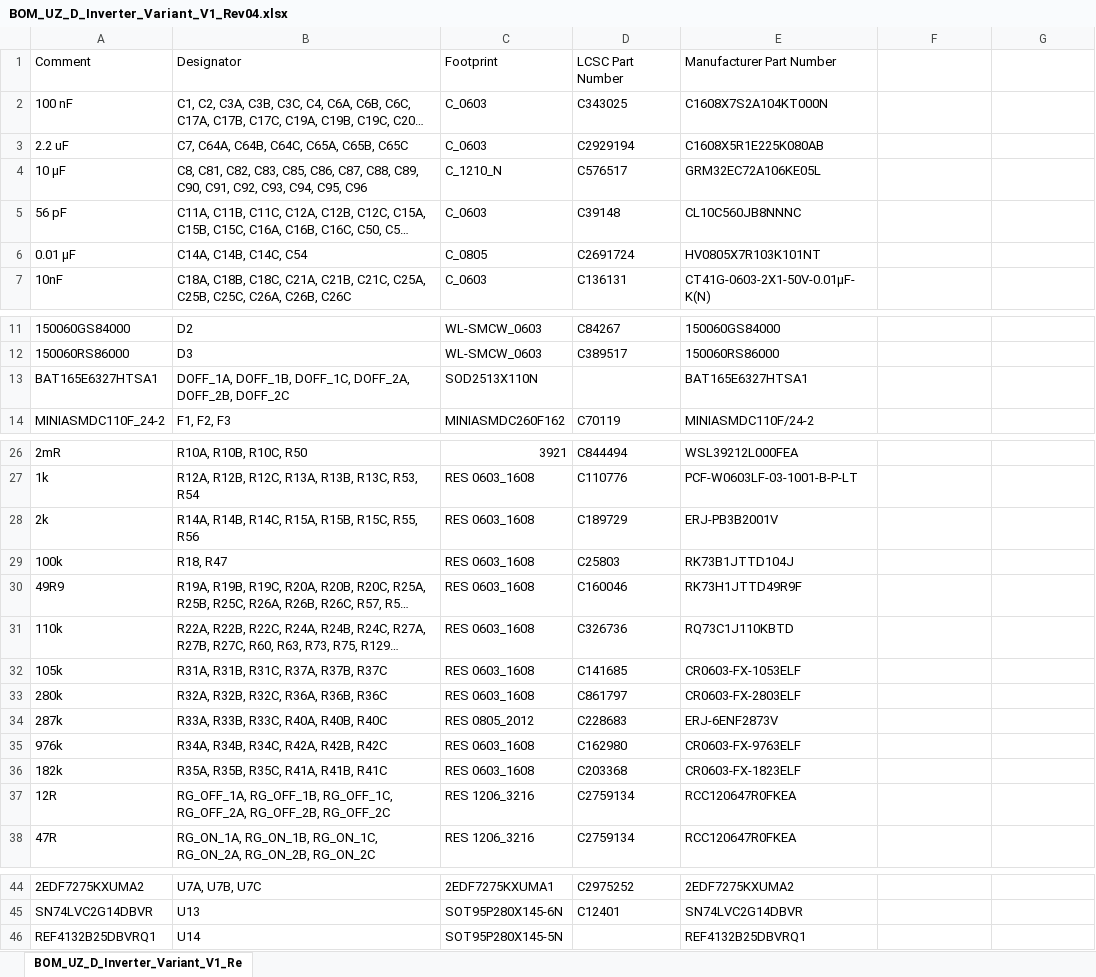
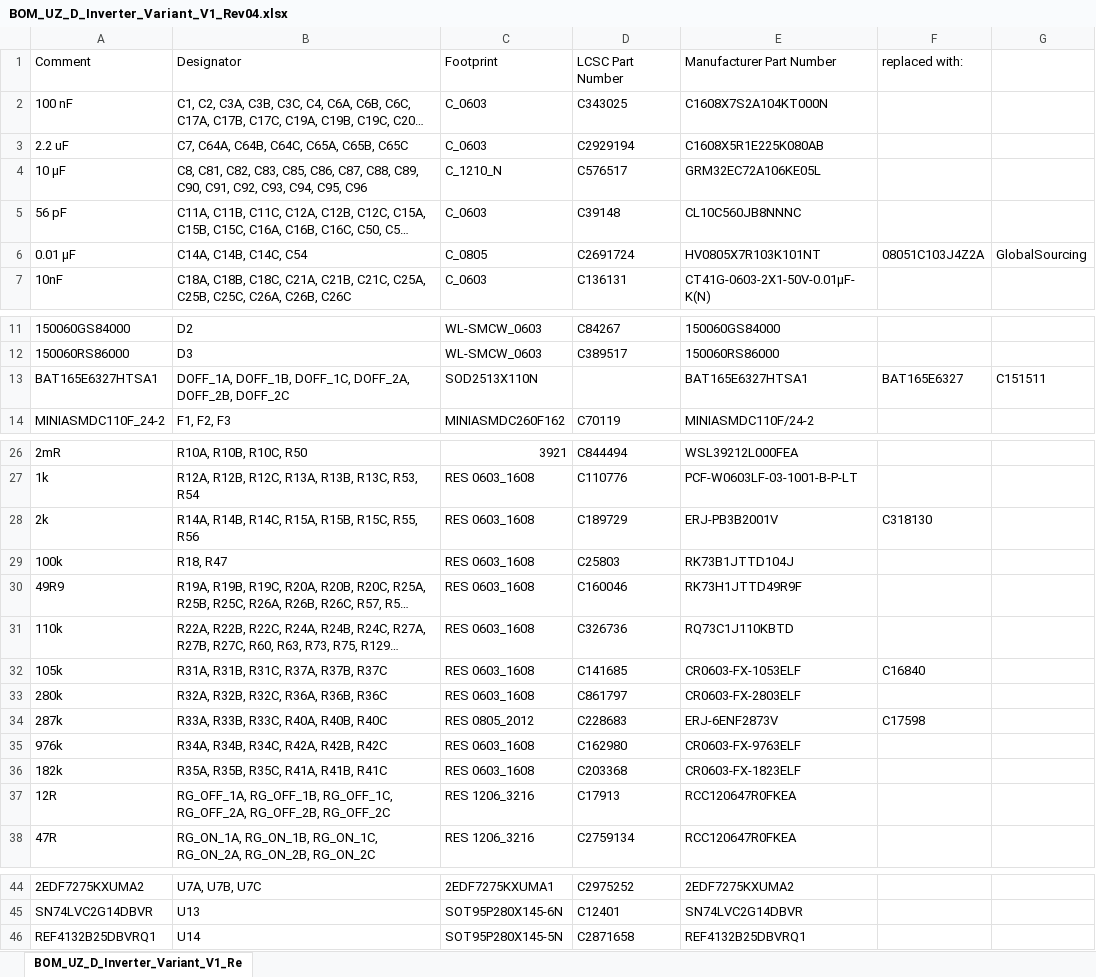
Before and after one commit to ultrazohm/uz_d_inverter, an Excel workbook: Project Outputs for UZ_D_Inverter/Rev04/BOM/BOM_UZ_D_Inverter_Variant_V1_Rev04.xlsx, sheet BOM_UZ_D_Inverter_Variant_V1_Re, drawn as a sheet; only a part is shown, gaps mark what is left out; long unchanged cells end in …; values as stored, in another font and other column widths than the file's, no cell formats; the diff names each change by its address in the sheet, - before the commit and + after, or states it on an @@ line.

Commit message:
Adds some comments to BOM. Parts have been ordered

```diff
--- a/Project Outputs for UZ_D_Inverter/Rev04/BOM/BOM_UZ_D_Inverter_Variant_V1_Rev04.xlsx (sheet BOM_UZ_D_Inverter_Variant_V1_Re)
+++ b/Project Outputs for UZ_D_Inverter/Rev04/BOM/BOM_UZ_D_Inverter_Variant_V1_Rev04.xlsx (sheet BOM_UZ_D_Inverter_Variant_V1_Re)
-F1: (empty)
+F1: replaced with:
-F6: (empty)
+F6: 08051C103J4Z2A
-G6: (empty)
+G6: GlobalSourcing
-F13: (empty)
+F13: BAT165E6327
-G13: (empty)
+G13: C151511
-F28: (empty)
+F28: C318130
-F32: (empty)
+F32: C16840
-F34: (empty)
+F34: C17598
-D37: C2759134
+D37: C17913
-D46: (empty)
+D46: C2871658
```
Also changed, not shown: cell formats.
